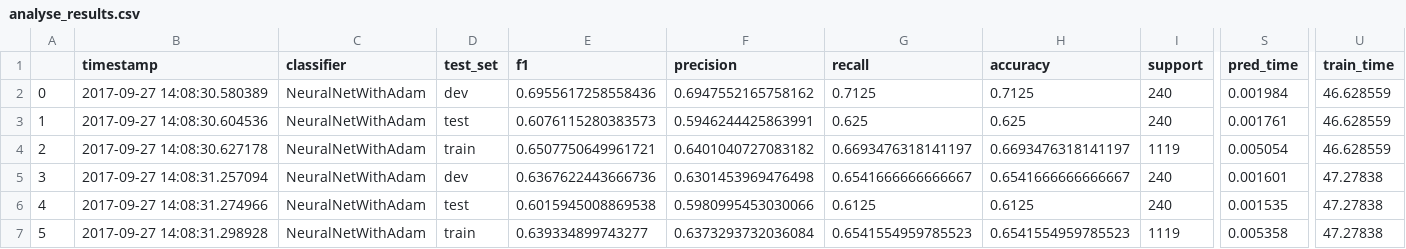
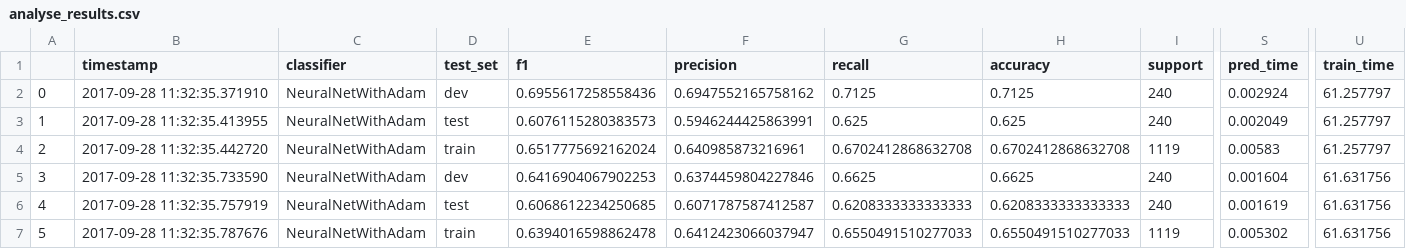
Before and after one commit to tansut/ml-framework, a CSV file: analyse_results.csv, drawn as a sheet; only a part is shown, gaps mark what is left out; the diff covers the shown part only; the diff names each change by its address in the sheet, - before the commit and + after, or states it on an @@ line.

```diff
--- a/analyse_results.csv
+++ b/analyse_results.csv
-B2 (timestamp): 2017-09-27 14:08:30.580389
+B2 (timestamp): 2017-09-28 11:32:35.371910
-S2 (pred_time): 0.001984
+S2 (pred_time): 0.002924
-U2:U4 (train_time): 46.628559
+U2:U4 (train_time): 61.257797
-B3 (timestamp): 2017-09-27 14:08:30.604536
+B3 (timestamp): 2017-09-28 11:32:35.413955
-S3 (pred_time): 0.001761
+S3 (pred_time): 0.002049
-B4 (timestamp): 2017-09-27 14:08:30.627178
+B4 (timestamp): 2017-09-28 11:32:35.442720
-E4 (f1): 0.6507750649961721
+E4 (f1): 0.6517775692162024
-F4 (precision): 0.6401040727083182
+F4 (precision): 0.640985873216961
-G4 (recall): 0.6693476318141197
+G4 (recall): 0.6702412868632708
-H4 (accuracy): 0.6693476318141197
+H4 (accuracy): 0.6702412868632708
-S4 (pred_time): 0.005054
+S4 (pred_time): 0.00583
-B5 (timestamp): 2017-09-27 14:08:31.257094
+B5 (timestamp): 2017-09-28 11:32:35.733590
-E5 (f1): 0.6367622443666736
+E5 (f1): 0.6416904067902253
-F5 (precision): 0.6301453969476498
+F5 (precision): 0.6374459804227846
-G5 (recall): 0.6541666666666667
+G5 (recall): 0.6625
-H5 (accuracy): 0.6541666666666667
+H5 (accuracy): 0.6625
-S5 (pred_time): 0.001601
+S5 (pred_time): 0.001604
-U5:U7 (train_time): 47.27838
+U5:U7 (train_time): 61.631756
-B6 (timestamp): 2017-09-27 14:08:31.274966
+B6 (timestamp): 2017-09-28 11:32:35.757919
-E6 (f1): 0.6015945008869538
+E6 (f1): 0.6068612234250685
-F6 (precision): 0.5980995453030066
+F6 (precision): 0.6071787587412587
-G6 (recall): 0.6125
+G6 (recall): 0.6208333333333333
-H6 (accuracy): 0.6125
+H6 (accuracy): 0.6208333333333333
-S6 (pred_time): 0.001535
+S6 (pred_time): 0.001619
-B7 (timestamp): 2017-09-27 14:08:31.298928
+B7 (timestamp): 2017-09-28 11:32:35.787676
-E7 (f1): 0.639334899743277
+E7 (f1): 0.6394016598862478
-F7 (precision): 0.6373293732036084
+F7 (precision): 0.6412423066037947
-G7 (recall): 0.6541554959785523
+G7 (recall): 0.6550491510277033
-H7 (accuracy): 0.6541554959785523
+H7 (accuracy): 0.6550491510277033
-S7 (pred_time): 0.005358
+S7 (pred_time): 0.005302
```
Also changed, not shown: 119 edited cells elsewhere in this file, 3 other files.
